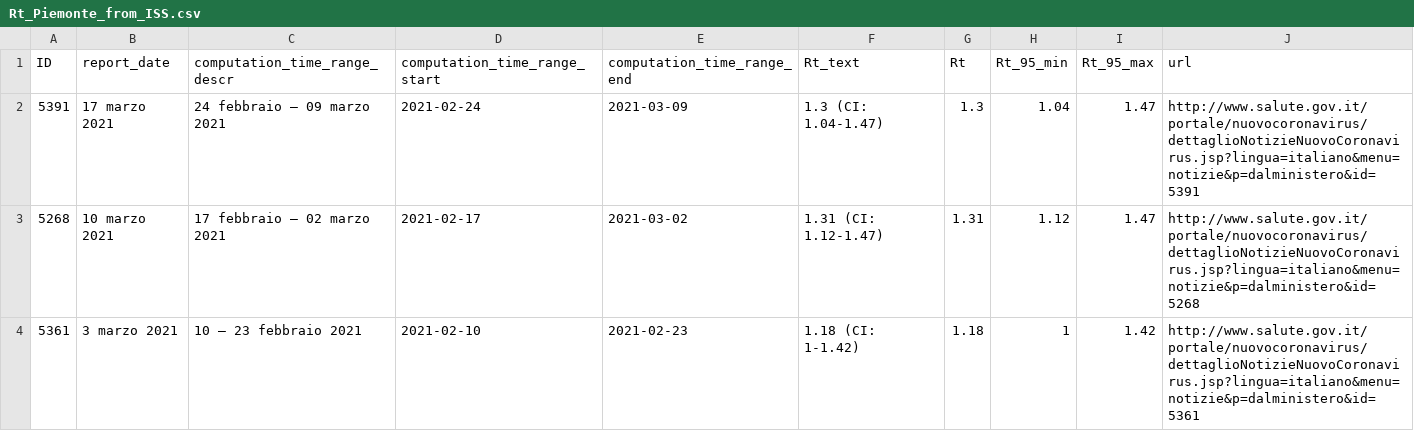
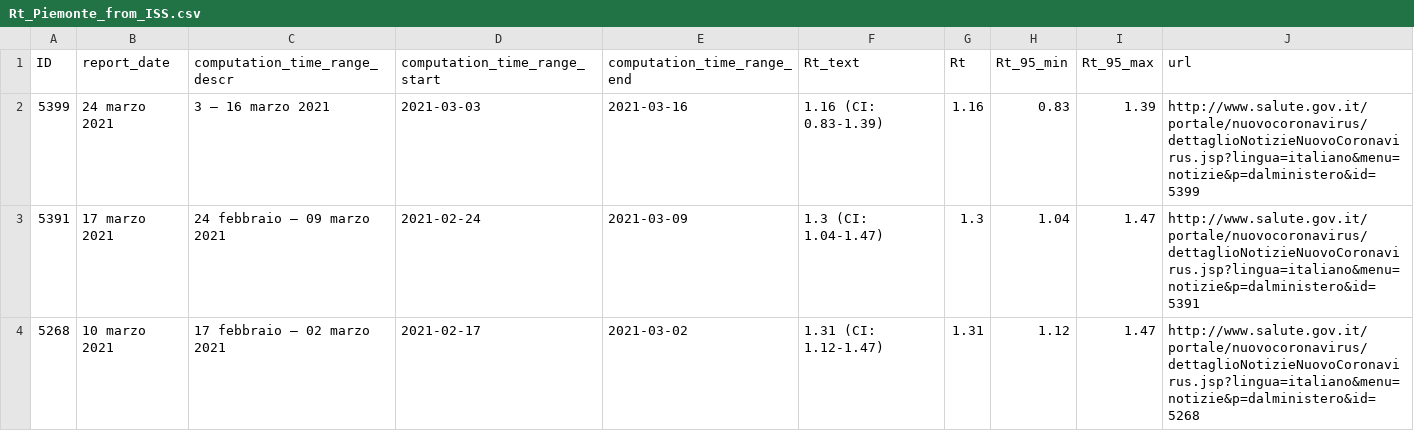
Before and after one commit to tomorrowdata/COVID-19, a CSV file: data/sources/Rt_Piemonte_from_ISS.csv, drawn as a sheet; only a part is shown; the shorter side is filled out with more unchanged rows; the diff names each change by its address in the sheet, - before the commit and + after, or states it on an @@ line.

```diff
--- a/data/sources/Rt_Piemonte_from_ISS.csv
+++ b/data/sources/Rt_Piemonte_from_ISS.csv
+row 2: 5399 | 24 marzo 2021 | 3 – 16 marzo 2021 | 2021-03-03 | 2021-03-16 | 1.16 (CI: 0.83-1.39) | 1.16 | 0.83 | 1.39 | http://www.salute.gov.it/portale/nuovocoronavirus/dettaglioNotizieNuovoCoronavirus.jsp?lingua=italiano&menu=notizie&p=dalministero&id=5399
```
Also changed, not shown: data/sources/Rt_from_ISS.csv, 4 other files.
